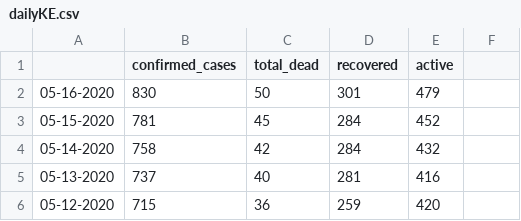
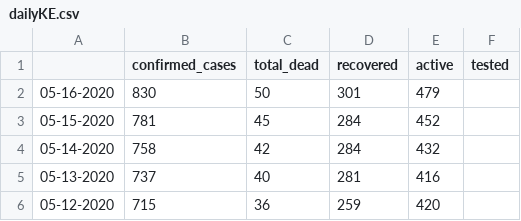
Before and after one commit to steveowk/CovidKE, a CSV file: daily_report/dailyKE.csv, drawn as a sheet; only a part is shown.

Commit message:
Update dailyKE.csv

```diff
--- a/daily_report/dailyKE.csv
+++ b/daily_report/dailyKE.csv
@@ -1,2 +1,2 @@
-,confirmed_cases,total_dead,recovered,active
+,confirmed_cases,total_dead,recovered,active,tested
 05-16-2020,830,50,301,479
```
